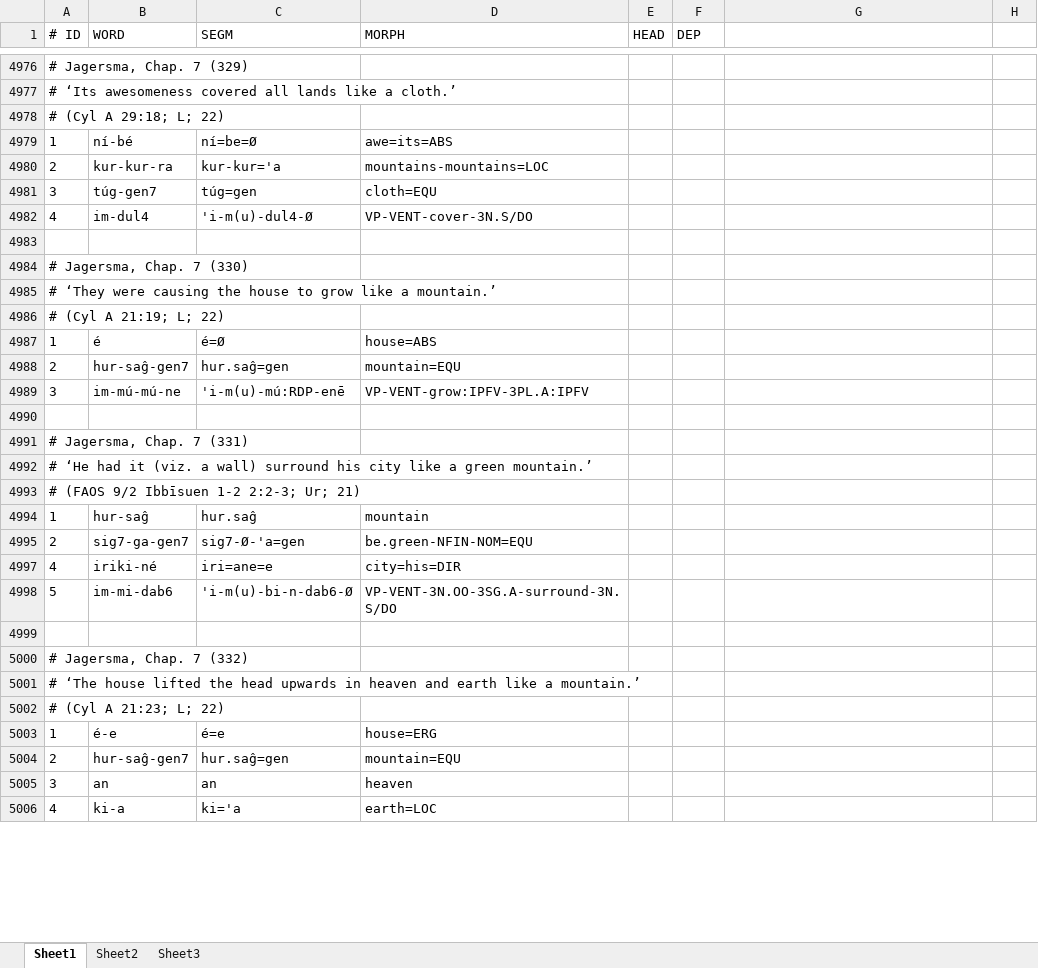
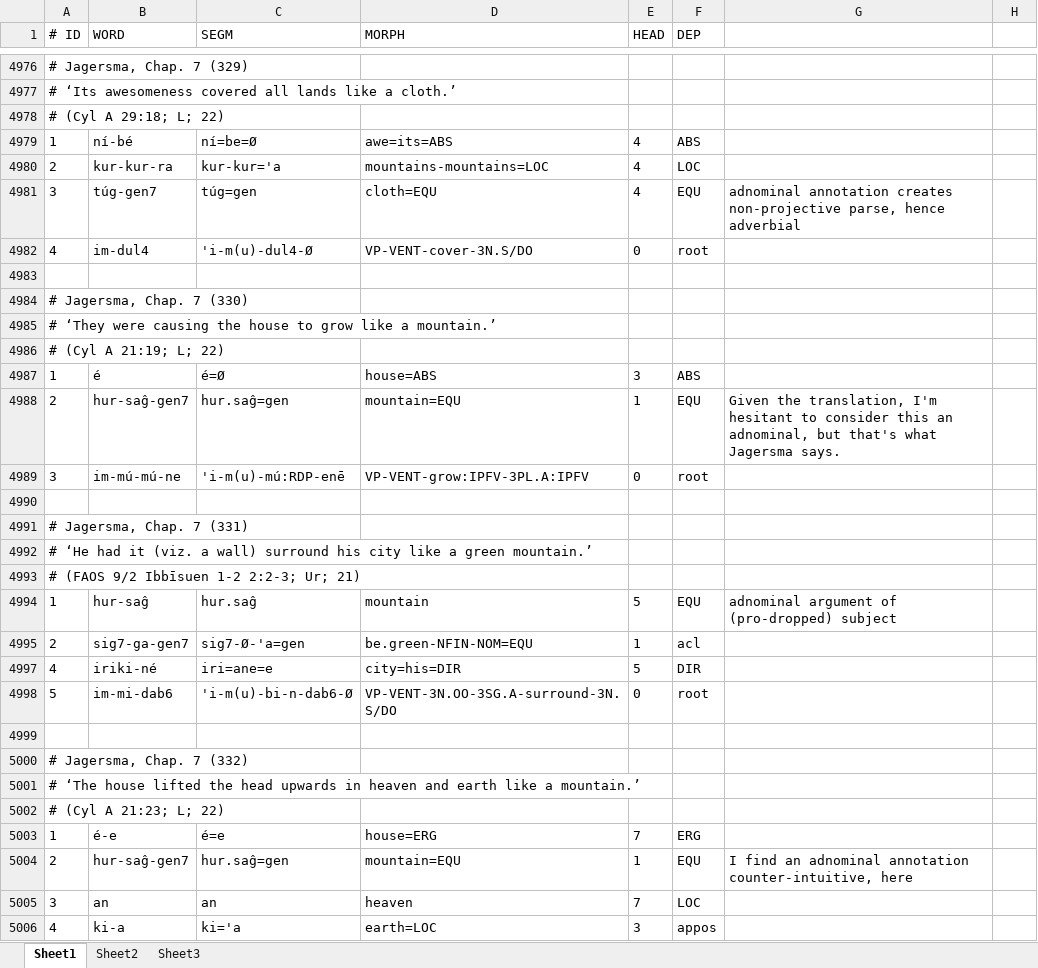
Before and after one commit to cdli-gh/mtaac_syntax_corpus, an Excel workbook: reference-data/orig/Binnenwerk-jagersma.xlsx, sheet Sheet1, drawn as a sheet; only a part is shown, gaps mark what is left out; values as stored, in another font and other column widths than the file's, no borders; the diff covers the shown part only; the diff names each change by its address in the sheet, - before the commit and + after, or states it on an @@ line.

```diff
--- a/reference-data/orig/Binnenwerk-jagersma.xlsx (sheet Sheet1)
+++ b/reference-data/orig/Binnenwerk-jagersma.xlsx (sheet Sheet1)
-E4979:E4981 (HEAD): (empty)
+E4979:E4981 (HEAD): 4
-F4979 (DEP): (empty)
+F4979 (DEP): ABS
-F4980 (DEP): (empty)
+F4980 (DEP): LOC
-F4981 (DEP): (empty)
+F4981 (DEP): EQU
-G4981: (empty)
+G4981: adnominal annotation creates non-projective parse, hence adverbial
-E4982 (HEAD): (empty)
+E4982 (HEAD): 0
-F4982 (DEP): (empty)
+F4982 (DEP): root
-E4987 (HEAD): (empty)
+E4987 (HEAD): 3
-F4987 (DEP): (empty)
+F4987 (DEP): ABS
-E4988 (HEAD): (empty)
+E4988 (HEAD): 1
-F4988 (DEP): (empty)
+F4988 (DEP): EQU
-G4988: (empty)
+G4988: Given the translation, I'm hesitant to consider this an adnominal, but that's what Jagersma says.
-E4989 (HEAD): (empty)
+E4989 (HEAD): 0
-F4989 (DEP): (empty)
+F4989 (DEP): root
-E4994 (HEAD): (empty)
+E4994 (HEAD): 5
-F4994 (DEP): (empty)
+F4994 (DEP): EQU
-G4994: (empty)
+G4994: adnominal argument of (pro-dropped) subject
-E4995 (HEAD): (empty)
+E4995 (HEAD): 1
-F4995 (DEP): (empty)
+F4995 (DEP): acl
-E4997 (HEAD): (empty)
+E4997 (HEAD): 5
-F4997 (DEP): (empty)
+F4997 (DEP): DIR
-E4998 (HEAD): (empty)
+E4998 (HEAD): 0
-F4998 (DEP): (empty)
+F4998 (DEP): root
-E5003 (HEAD): (empty)
+E5003 (HEAD): 7
-F5003 (DEP): (empty)
+F5003 (DEP): ERG
-E5004 (HEAD): (empty)
+E5004 (HEAD): 1
-F5004 (DEP): (empty)
+F5004 (DEP): EQU
-G5004: (empty)
+G5004: I find an adnominal annotation counter-intuitive, here
-E5005 (HEAD): (empty)
+E5005 (HEAD): 7
-F5005 (DEP): (empty)
+F5005 (DEP): LOC
-E5006 (HEAD): (empty)
+E5006 (HEAD): 3
-F5006 (DEP): (empty)
+F5006 (DEP): appos
```
Also changed, not shown: 485 edited cells elsewhere in this sheet.
